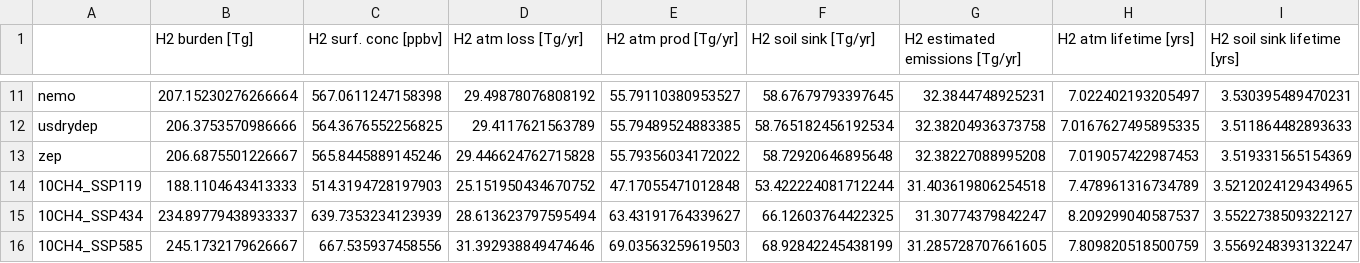
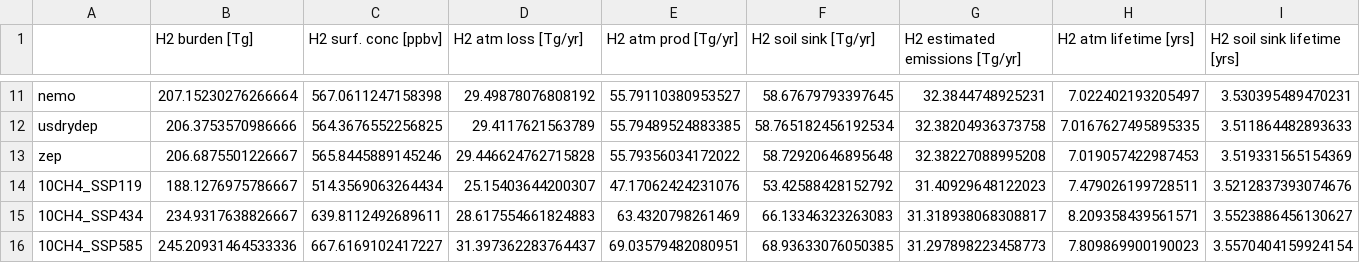
Before and after one commit to ragnhibs/Hydrogen_GWP_avi_sensitivity, a CSV file: output/table_budget_h2.csv, drawn as a sheet; only a part is shown, gaps mark what is left out; the diff covers the shown part only; the diff names each change by its address in the sheet, - before the commit and + after, or states it on an @@ line.

```diff
--- a/output/table_budget_h2.csv
+++ b/output/table_budget_h2.csv
-B14 (H2 burden [Tg]): 188.1104643413333
+B14 (H2 burden [Tg]): 188.1276975786667
-C14 (H2 surf. conc [ppbv]): 514.3194728197903
+C14 (H2 surf. conc [ppbv]): 514.3569063264434
-D14 (H2 atm loss [Tg/yr]): 25.151950434670752
+D14 (H2 atm loss [Tg/yr]): 25.15403644200307
-E14 (H2 atm prod [Tg/yr]): 47.17055471012848
+E14 (H2 atm prod [Tg/yr]): 47.17062424231076
-F14 (H2 soil sink [Tg/yr]): 53.422224081712244
+F14 (H2 soil sink [Tg/yr]): 53.42588428152792
-G14 (H2 estimated emissions [Tg/yr]): 31.403619806254518
+G14 (H2 estimated emissions [Tg/yr]): 31.40929648122023
-H14 (H2 atm lifetime [yrs]): 7.478961316734789
+H14 (H2 atm lifetime [yrs]): 7.479026199728511
-I14 (H2 soil sink lifetime [yrs]): 3.5212024129434965
+I14 (H2 soil sink lifetime [yrs]): 3.5212837393074676
-B15 (H2 burden [Tg]): 234.89779438933337
+B15 (H2 burden [Tg]): 234.9317638826667
-C15 (H2 surf. conc [ppbv]): 639.7353234123939
+C15 (H2 surf. conc [ppbv]): 639.8112492689611
-D15 (H2 atm loss [Tg/yr]): 28.613623797595494
+D15 (H2 atm loss [Tg/yr]): 28.617554661824883
-E15 (H2 atm prod [Tg/yr]): 63.43191764339627
+E15 (H2 atm prod [Tg/yr]): 63.4320798261469
-F15 (H2 soil sink [Tg/yr]): 66.12603764422325
+F15 (H2 soil sink [Tg/yr]): 66.13346323263083
-G15 (H2 estimated emissions [Tg/yr]): 31.30774379842247
+G15 (H2 estimated emissions [Tg/yr]): 31.318938068308817
-H15 (H2 atm lifetime [yrs]): 8.209299040587537
+H15 (H2 atm lifetime [yrs]): 8.209358439561571
-I15 (H2 soil sink lifetime [yrs]): 3.5522738509322127
+I15 (H2 soil sink lifetime [yrs]): 3.5523886456130627
-B16 (H2 burden [Tg]): 245.1732179626667
+B16 (H2 burden [Tg]): 245.20931464533336
-C16 (H2 surf. conc [ppbv]): 667.535937458556
+C16 (H2 surf. conc [ppbv]): 667.6169102417227
-D16 (H2 atm loss [Tg/yr]): 31.392938849474646
+D16 (H2 atm loss [Tg/yr]): 31.397362283764437
-E16 (H2 atm prod [Tg/yr]): 69.03563259619503
+E16 (H2 atm prod [Tg/yr]): 69.03579482080951
-F16 (H2 soil sink [Tg/yr]): 68.92842245438199
+F16 (H2 soil sink [Tg/yr]): 68.93633076050385
-G16 (H2 estimated emissions [Tg/yr]): 31.285728707661605
+G16 (H2 estimated emissions [Tg/yr]): 31.297898223458773
-H16 (H2 atm lifetime [yrs]): 7.809820518500759
+H16 (H2 atm lifetime [yrs]): 7.809869900190023
-I16 (H2 soil sink lifetime [yrs]): 3.5569248393132247
+I16 (H2 soil sink lifetime [yrs]): 3.5570404159924154
```
Also changed, not shown: 57 edited cells elsewhere in this file, input_ssp/OSLOCTM3-emi_burden-H2.csv, output/table_budget_ch4.csv, 20 other files.
